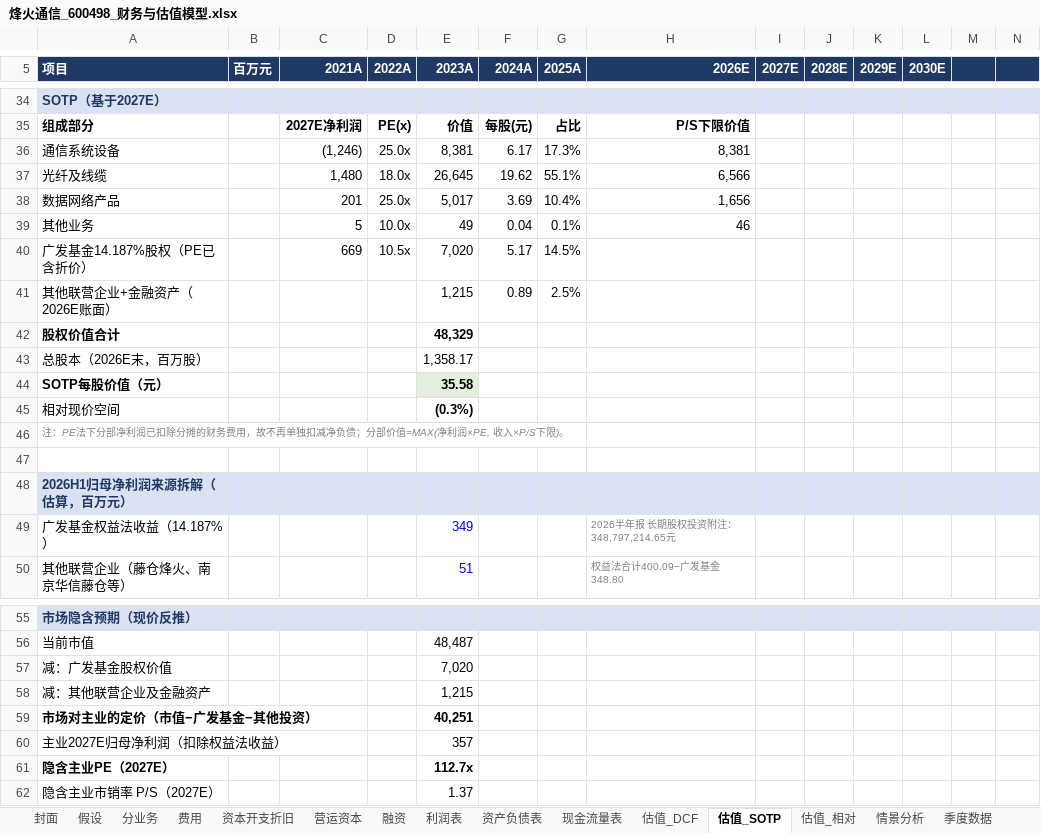
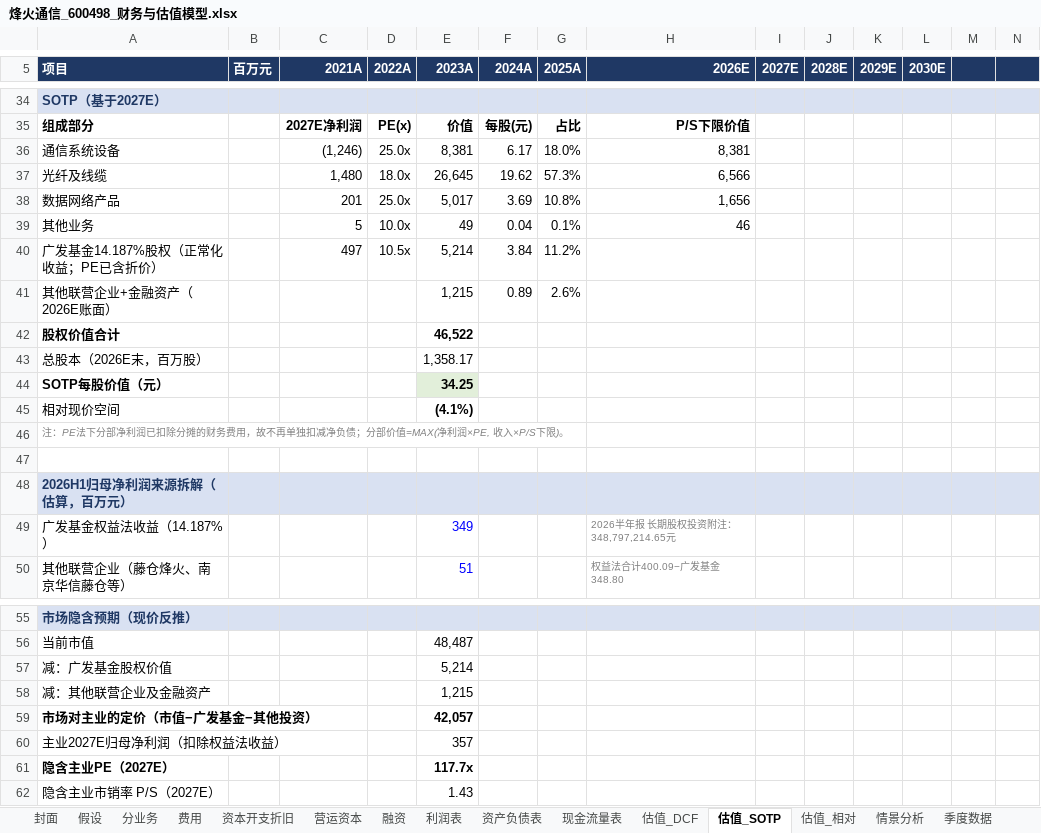
Before and after one commit to dongchenzhao-alt/Initial, an Excel workbook: 烽火通信_600498_财务与估值模型.xlsx, sheet 估值_SOTP, drawn as a sheet; only a part is shown, gaps mark what is left out; values as stored, in another font and other column widths than the file's, no borders; removed rows and columns are numbered as before the commit, all else as after; rows hold the shown columns only; the diff names each change by its address in the sheet, - before the commit and + after, or states it on an @@ line.

```diff
--- a/烽火通信_600498_财务与估值模型.xlsx (sheet 估值_SOTP)
+++ b/烽火通信_600498_财务与估值模型.xlsx (sheet 估值_SOTP)
-G36 (2025A): 17.3%
+G36 (2025A): 18.0%
-G37 (2025A): 55.1%
+G37 (2025A): 57.3%
-G38 (2025A): 10.4%
+G38 (2025A): 10.8%
-row 40: 广发基金14.187%股权（PE已含折价） |  | 669 | 10.5x | 7,020 | 5.17 | 14.5%
+row 40: 广发基金14.187%股权（正常化收益；PE已含折价） |  | 497 | 10.5x | 5,214 | 3.84 | 11.2%
-G41 (2025A): 2.5%
+G41 (2025A): 2.6%
-E42 (2023A): 48,329
+E42 (2023A): 46,522
-E44 (2023A): 35.58
+E44 (2023A): 34.25
-E45 (2023A): (0.3%)
+E45 (2023A): (4.1%)
-E57 (2023A): 7,020
+E57 (2023A): 5,214
-E59 (2023A): 40,251
+E59 (2023A): 42,057
-E61 (2023A): 112.7x
+E61 (2023A): 117.7x
-E62 (2023A): 1.37
+E62 (2023A): 1.43
```
Also changed, not shown: sheet 估值_DCF, sheet 情景分析, sheet 封面, sheet 估值_相对, sheet 假设, formulas that keep their value, 1 other file.
